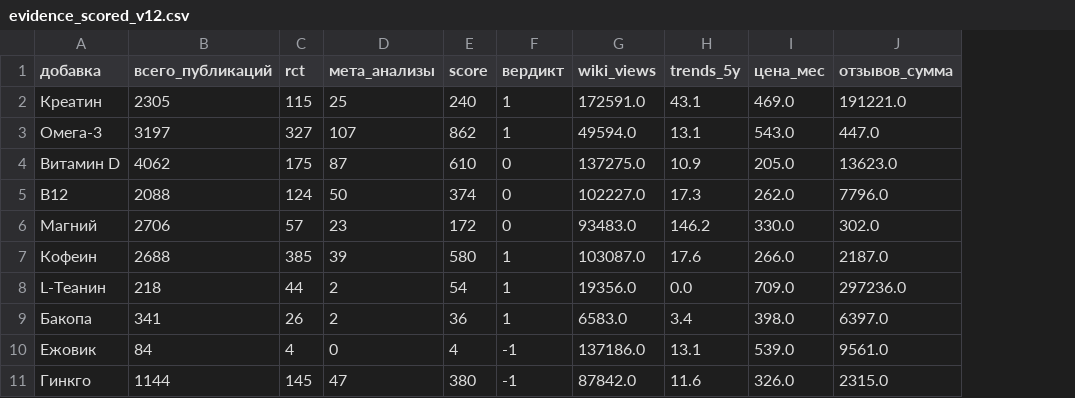
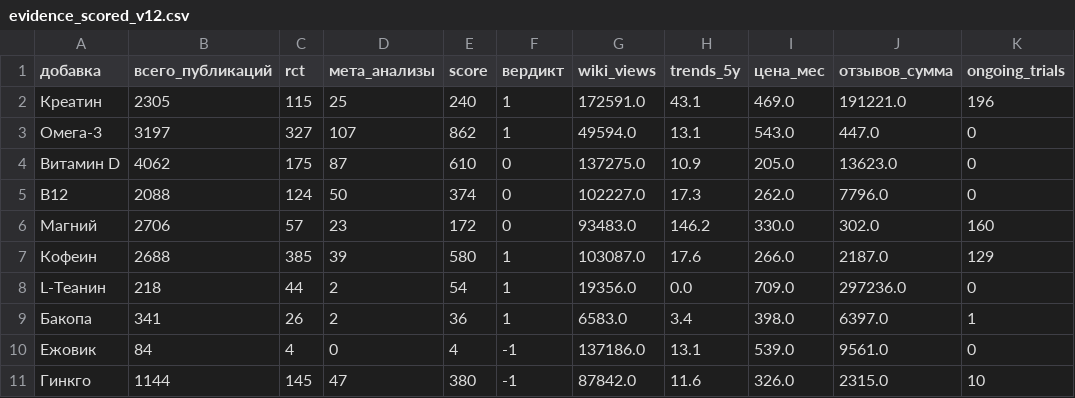
Before and after one commit to DeadSno/brain-25-evidence, a CSV file: data/processed/evidence_scored_v12.csv, drawn as a sheet; only a part is shown; the diff names each change by its address in the sheet, - before the commit and + after, or states it on an @@ line.

Commit message:
feat: ongoing trials from ClinicalTrials.gov + modal upgrade

```diff
--- a/data/processed/evidence_scored_v12.csv
+++ b/data/processed/evidence_scored_v12.csv
+column K (ongoing_trials), rows 2-11: 196 | 0 | 0 | 0 | 160 | 129 | 0 | 1 | 0 | 10
```
Also changed, not shown: 5 other files.
